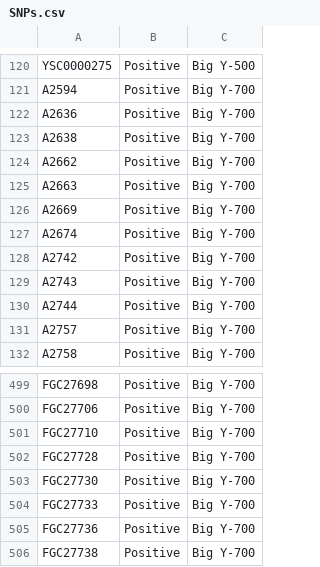
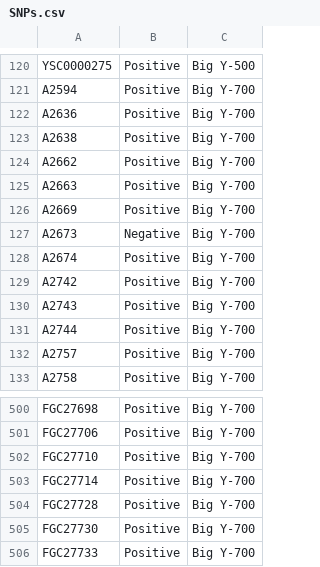
Before and after one commit to alundiak/dna-scripts, a CSV file: reformat-SNPs/files/SNPs.csv, drawn as a sheet; only a part is shown, gaps mark what is left out; the shorter side is filled out with more unchanged rows; the diff names each change by its address in the sheet, - before the commit and + after, or states it on an @@ line.

```diff
--- a/reformat-SNPs/files/SNPs.csv
+++ b/reformat-SNPs/files/SNPs.csv
+row 127: A2673 | Negative | Big Y-700
+row 503: FGC27714 | Positive | Big Y-700
```
Also changed, not shown: 8 other files.
